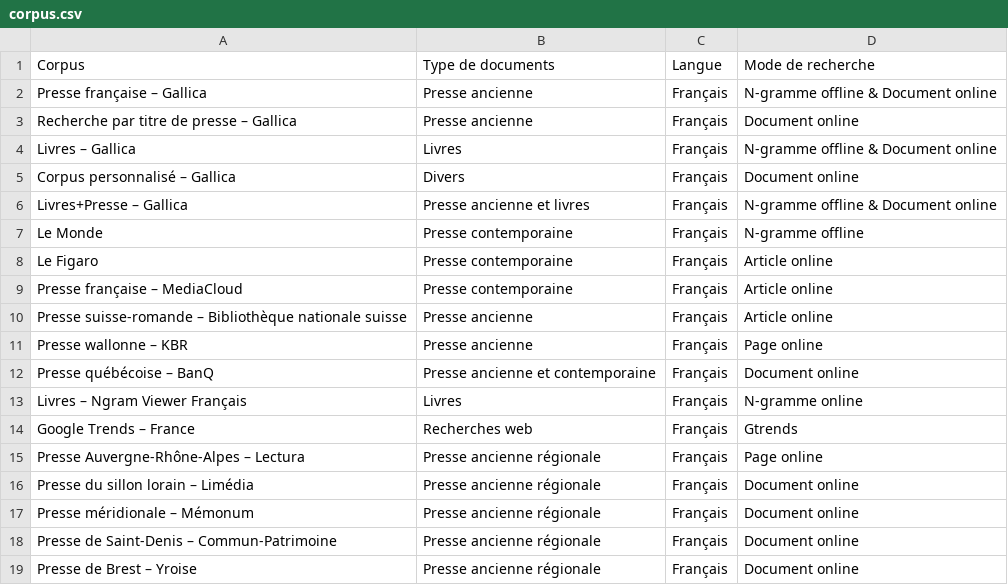
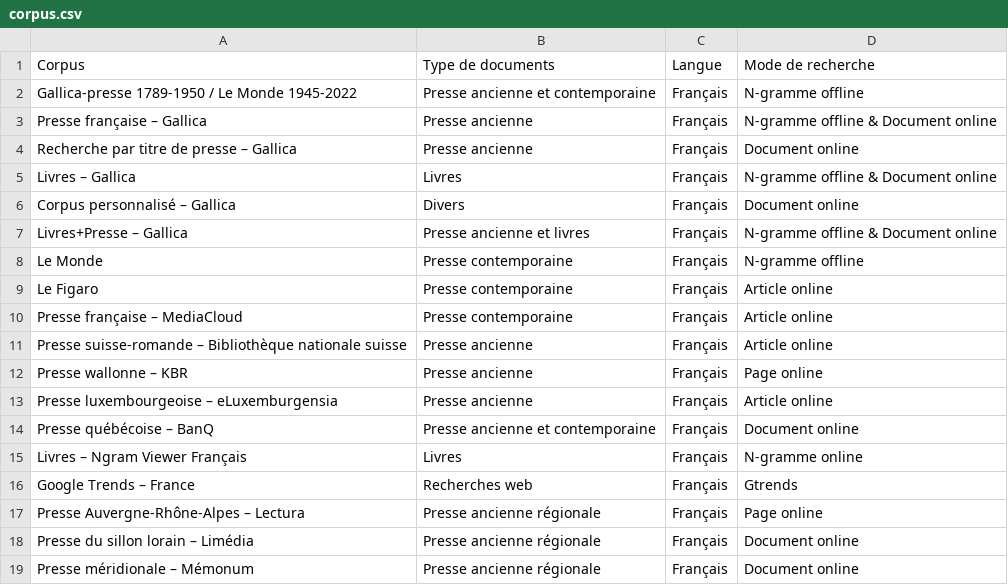
Before and after one commit to regicid/docker_gallicagram, a CSV file: gallicagram/corpus.csv, drawn as a sheet; only a part is shown; the shorter side is filled out with more unchanged rows.

```diff
--- a/gallicagram/corpus.csv
+++ b/gallicagram/corpus.csv
@@ -1,2 +1,3 @@
 "Corpus","Type de documents","Langue","Mode de recherche"
+"Gallica-presse 1789-1950 / Le Monde 1945-2022","Presse ancienne et contemporaine","Français","N-gramme offline"
 "Presse française – Gallica","Presse ancienne","Français","N-gramme offline & Document online"
@@ -11,2 +12,3 @@
 "Presse wallonne – KBR","Presse ancienne","Français","Page online"
+"Presse luxembourgeoise – eLuxemburgensia","Presse ancienne","Français","Article online"
 "Presse québécoise – BanQ","Presse ancienne et contemporaine","Français","Document online"
```
Also changed, not shown: 2 other files.
